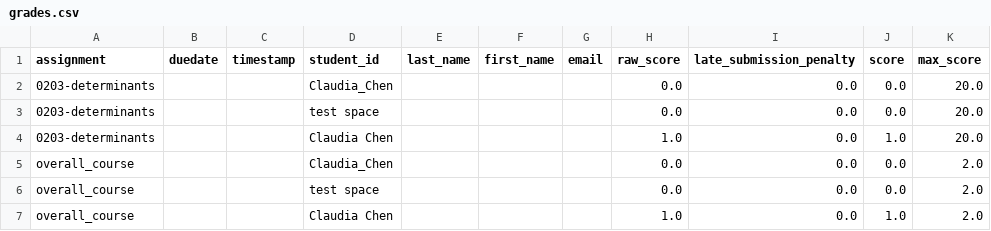
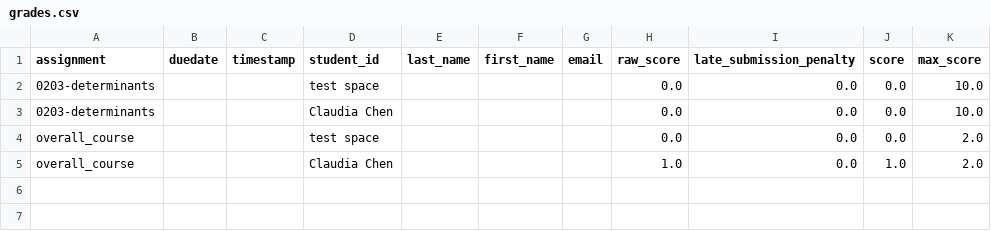
Before and after one commit to ninja542/autograde-testing, a CSV file: mth314/grades.csv, drawn as a sheet.

```diff
--- a/mth314/grades.csv
+++ b/mth314/grades.csv
@@ -1,6 +1,4 @@
 assignment,duedate,timestamp,student_id,last_name,first_name,email,raw_score,late_submission_penalty,score,max_score
-0203-determinants,,,Claudia_Chen,,,,0.0,0.0,0.0,20.0
-0203-determinants,,,test space,,,,0.0,0.0,0.0,20.0
-0203-determinants,,,Claudia Chen,,,,1.0,0.0,1.0,20.0
-overall_course,,,Claudia_Chen,,,,0.0,0.0,0.0,2.0
+0203-determinants,,,test space,,,,0.0,0.0,0.0,10.0
+0203-determinants,,,Claudia Chen,,,,0.0,0.0,0.0,10.0
 overall_course,,,test space,,,,0.0,0.0,0.0,2.0
```
Also changed, not shown: 10 other files.
